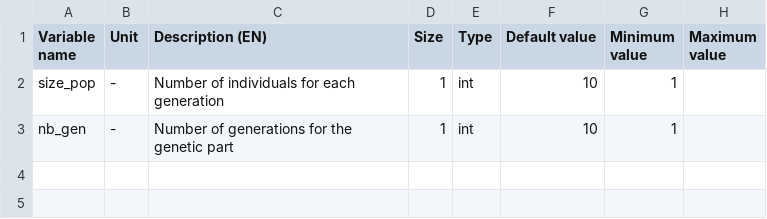
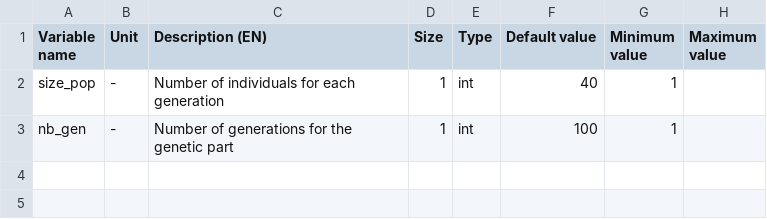
Before and after one commit to Eomys/pyleecan, a CSV file: pyleecan/Generator/ClassesRef/Optimization/OptiBayesAlgSmoot.csv, drawn as a sheet; only a part is shown; the diff names each change by its address in the sheet, - before the commit and + after, or states it on an @@ line.

```diff
--- a/pyleecan/Generator/ClassesRef/Optimization/OptiBayesAlgSmoot.csv
+++ b/pyleecan/Generator/ClassesRef/Optimization/OptiBayesAlgSmoot.csv
-F2 (Default value): 10
+F2 (Default value): 40
-F3 (Default value): 10
+F3 (Default value): 100
```
Also changed, not shown: pyleecan/Generator/ClassesRef/Optimization/OptiBayesAlg.csv, 6 other files.
